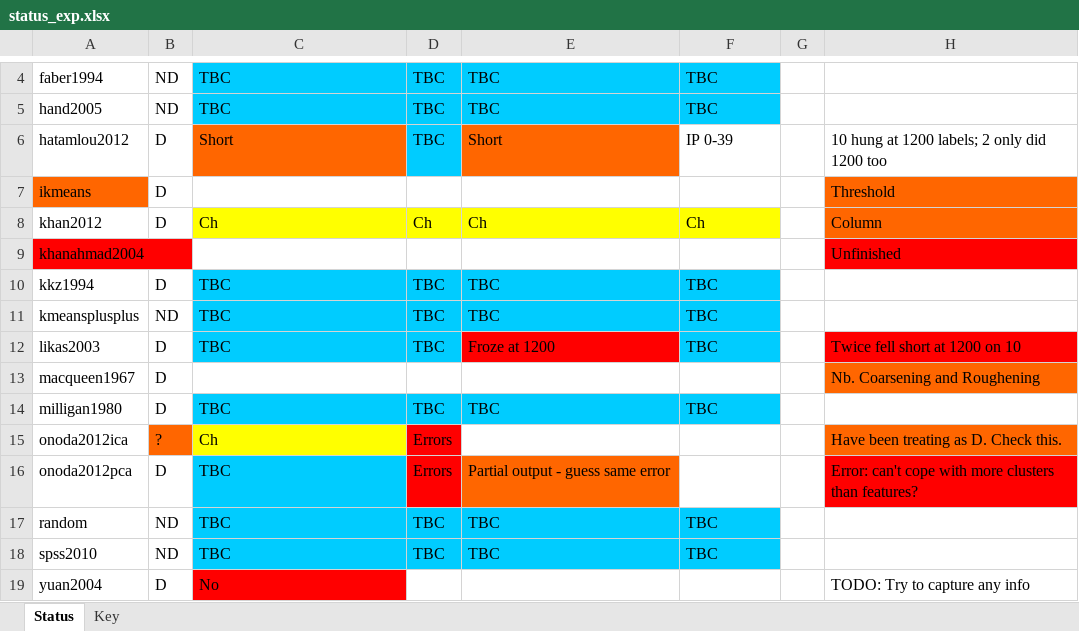
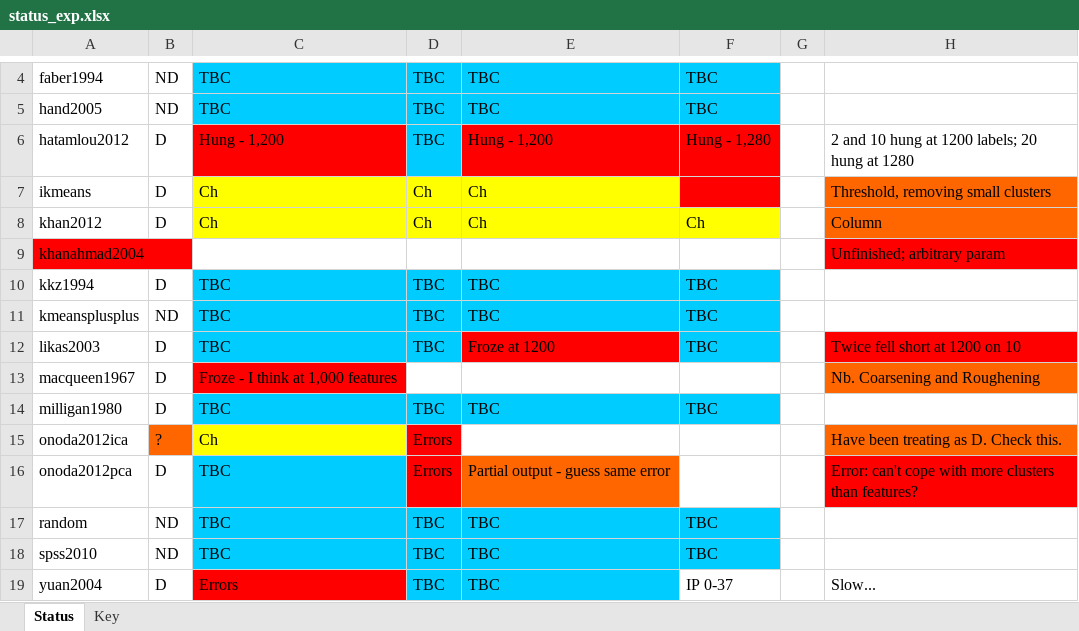
Before and after one commit to simonharris/pykmeans, an Excel workbook: _notes/status_exp.xlsx, sheet Status, drawn as a sheet; only a part is shown, gaps mark what is left out; values as stored, in another font and other column widths than the file's, no borders; the diff names each change by its address in the sheet, - before the commit and + after, or states it on an @@ line.

Commit message:
Update notes

```diff
--- a/_notes/status_exp.xlsx (sheet Status)
+++ b/_notes/status_exp.xlsx (sheet Status)
-C6: Short
+C6: Hung - 1,200
-C6 fill: #FF6600
+C6 fill: #FF0000
-E6: Short
+E6: Hung - 1,200
-E6 fill: #FF6600
+E6 fill: #FF0000
-F6: IP 0-39
+F6: Hung - 1,280
-F6:F7 fill: none
+F6:F7 fill: #FF0000
-H6: 10 hung at 1200 labels; 2 only did 1200 too
+H6: 2 and 10 hung at 1200 labels; 20 hung at 1280
-A7 fill: #FF6600
+A7 fill: none
-C7: (empty)
+C7: Ch
-C7:E7 fill: none
+C7:E7 fill: #FFFF00
-D7: (empty)
+D7: Ch
-E7: (empty)
+E7: Ch
-H7: Threshold
+H7: Threshold, removing small clusters
-H9: Unfinished
+H9: Unfinished; arbitrary param
-C13: (empty)
+C13: Froze - I think at 1,000 features
-C13 fill: none
+C13 fill: #FF0000
-C19: No
+C19: Errors
-D19: (empty)
+D19: TBC
-D19:E19 fill: none
+D19:E19 fill: #00CCFF
-E19: (empty)
+E19: TBC
-F19: (empty)
+F19: IP 0-37
-H19: TODO: Try to capture any info
+H19: Slow...
```
Also changed, not shown: 1 other file.
